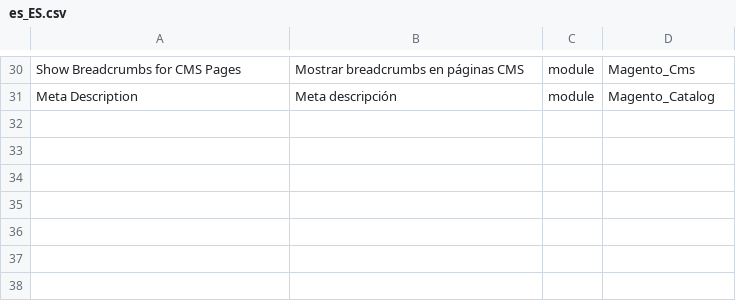
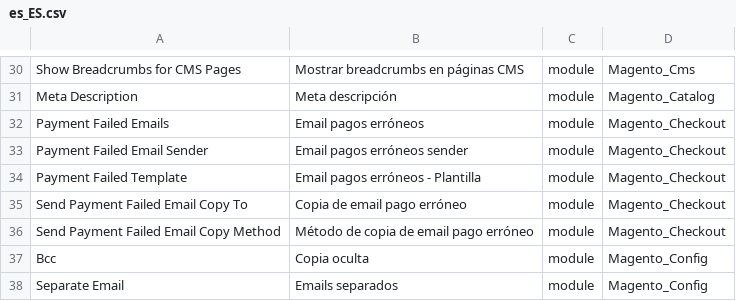
Before and after one commit to luisgsoft/magento2-spanish, a CSV file: es_ES.csv, drawn as a sheet; only a part is shown, gaps mark what is left out.

```diff
--- a/es_ES.csv
+++ b/es_ES.csv
@@ -31 +31,8 @@
 "Meta Description","Meta descripción",module,Magento_Catalog
+"Payment Failed Emails","Email pagos erróneos",module,Magento_Checkout
+"Payment Failed Email Sender","Email pagos erróneos sender",module,Magento_Checkout
+"Payment Failed Template","Email pagos erróneos - Plantilla",module,Magento_Checkout
+"Send Payment Failed Email Copy To","Copia de email pago erróneo",module,Magento_Checkout
+"Send Payment Failed Email Copy Method","Método de copia de email pago erróneo",module,Magento_Checkout
+"Bcc","Copia oculta",module,Magento_Config
+"Separate Email","Emails separados",module,Magento_Config
```
Also changed, not shown: 1 other file.
